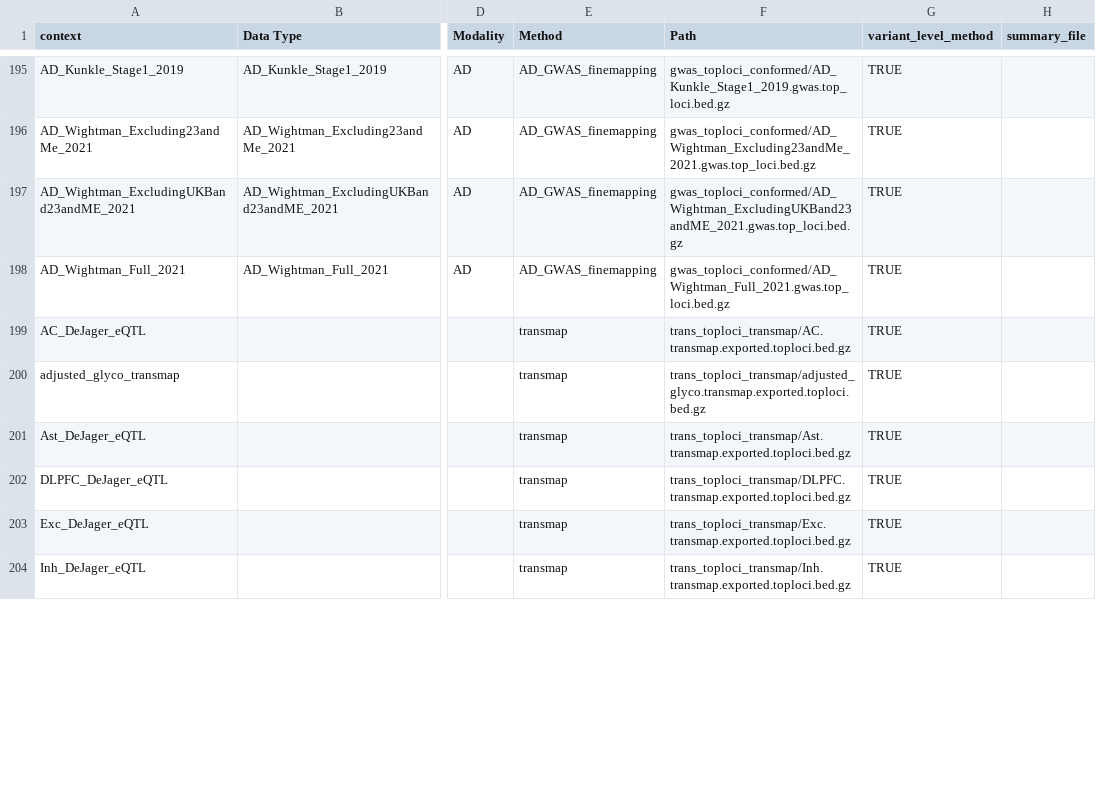
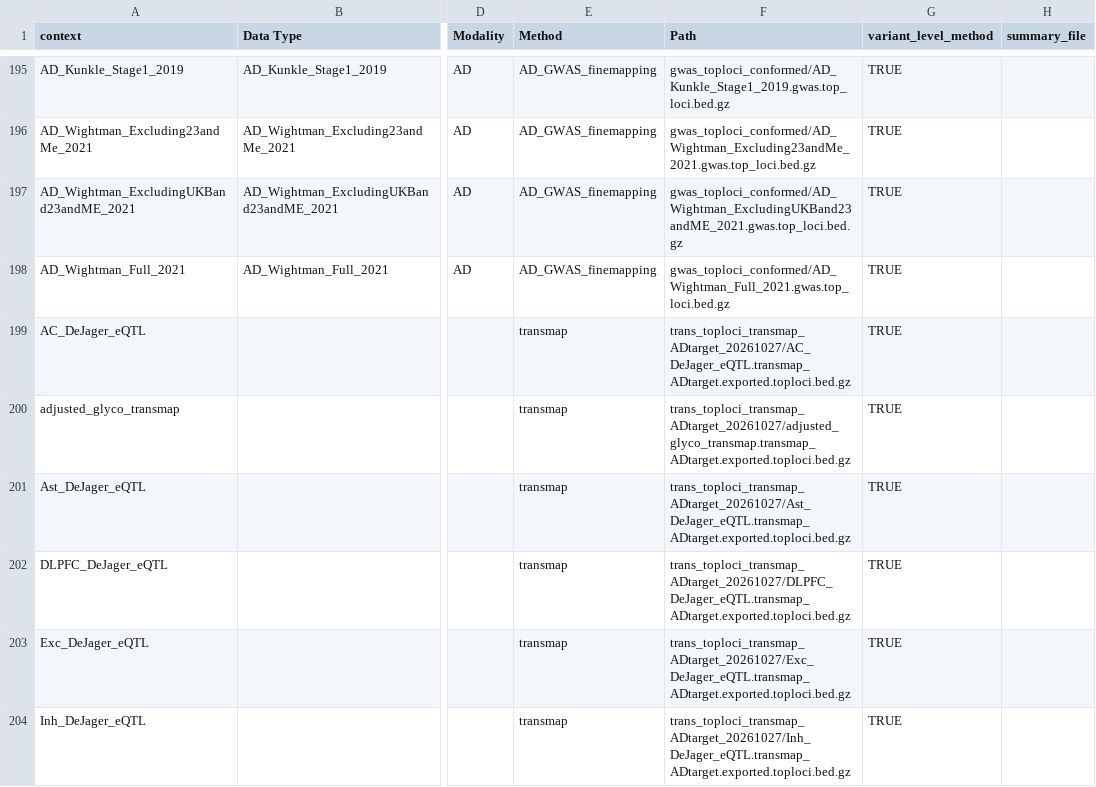
Before and after one commit to StatFunGen/xQTL-AD-loci-explorer, a CSV file: config/metadata_analysis.csv, drawn as a sheet; only a part is shown, gaps mark what is left out; the diff covers the shown part only; the diff names each change by its address in the sheet, - before the commit and + after, or states it on an @@ line.

```diff
--- a/config/metadata_analysis.csv
+++ b/config/metadata_analysis.csv
-F199 (Path): trans_toploci_transmap/AC.transmap.exported.toploci.bed.gz
+F199 (Path): trans_toploci_transmap_ADtarget_20261027/AC_DeJager_eQTL.transmap_ADtarget.exported.toploci.bed.gz
-F200 (Path): trans_toploci_transmap/adjusted_glyco.transmap.exported.toploci.bed.gz
+F200 (Path): trans_toploci_transmap_ADtarget_20261027/adjusted_glyco_transmap.transmap_ADtarget.exported.toploci.bed.gz
-F201 (Path): trans_toploci_transmap/Ast.transmap.exported.toploci.bed.gz
+F201 (Path): trans_toploci_transmap_ADtarget_20261027/Ast_DeJager_eQTL.transmap_ADtarget.exported.toploci.bed.gz
-F202 (Path): trans_toploci_transmap/DLPFC.transmap.exported.toploci.bed.gz
+F202 (Path): trans_toploci_transmap_ADtarget_20261027/DLPFC_DeJager_eQTL.transmap_ADtarget.exported.toploci.bed.gz
-F203 (Path): trans_toploci_transmap/Exc.transmap.exported.toploci.bed.gz
+F203 (Path): trans_toploci_transmap_ADtarget_20261027/Exc_DeJager_eQTL.transmap_ADtarget.exported.toploci.bed.gz
-F204 (Path): trans_toploci_transmap/Inh.transmap.exported.toploci.bed.gz
+F204 (Path): trans_toploci_transmap_ADtarget_20261027/Inh_DeJager_eQTL.transmap_ADtarget.exported.toploci.bed.gz
```
Also changed, not shown: 7 edited cells elsewhere in this file, data/build_inputs/next_unreleased.inputs.csv, 1 other file.
